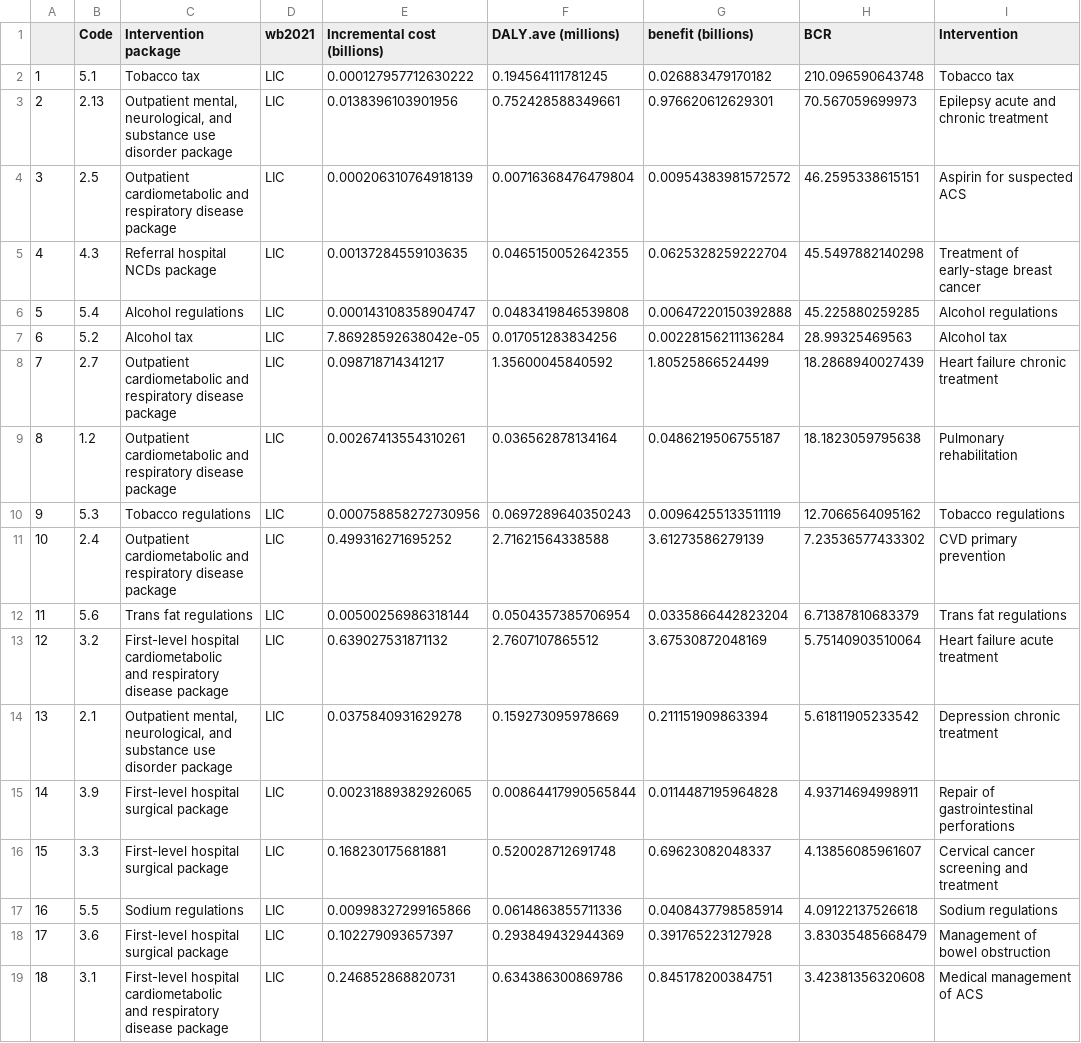
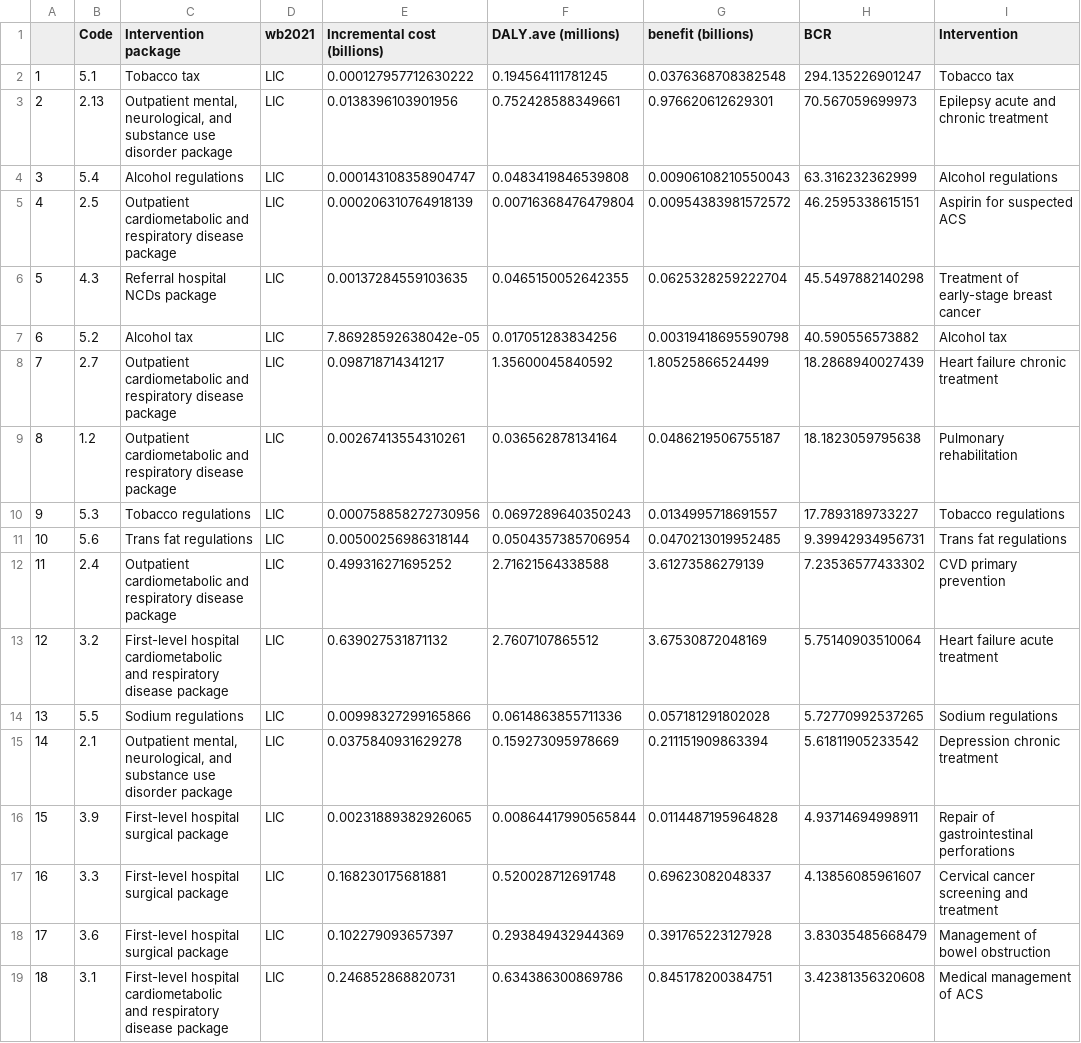
Before and after one commit to Disease-Control-Priorities/CCC, a CSV file: Figures/BCRs_int_optm.csv, drawn as a sheet; only a part is shown; the diff covers the shown part only.

```diff
--- a/Figures/BCRs_int_optm.csv
+++ b/Figures/BCRs_int_optm.csv
@@ -1,10 +1,10 @@
 "","Code","Intervention package","wb2021","Incremental cost (billions)","DALY.ave (millions)","benefit (billions)","BCR","Intervention"
-"1",5.1,"Tobacco tax","LIC",0.000127957712630222,0.194564111781245,0.026883479170182,210.096590643748,"Tobacco tax"
+"1",5.1,"Tobacco tax","LIC",0.000127957712630222,0.194564111781245,0.0376368708382548,294.135226901247,"Tobacco tax"
 "2",2.13,"Outpatient mental, neurological, and
 substance use disorder package","LIC",0.0138396103901956,0.752428588349661,0.976620612629301,70.567059699973,"Epilepsy acute and chronic treatment"
-"3",2.5,"Outpatient cardiometabolic and
-respiratory disease package","LIC",0.000206310764918139,0.00716368476479804,0.00954383981572572,46.2595338615151,"Aspirin for suspected ACS"
-"4",4.3,"Referral hospital NCDs package","LIC",0.00137284559103635,0.0465150052642355,0.0625328259222704,45.5497882140298,"Treatment of early-stage breast cancer"
-"5",5.4,"Alcohol regulations","LIC",0.000143108358904747,0.0483419846539808,0.00647220150392888,45.225880259285,"Alcohol regulations"
-"6",5.2,"Alcohol tax","LIC",7.86928592638042e-05,0.017051283834256,0.00228156211136284,28.99325469563,"Alcohol tax"
+"3",5.4,"Alcohol regulations","LIC",0.000143108358904747,0.0483419846539808,0.00906108210550043,63.316232362999,"Alcohol regulations"
+"4",2.5,"Outpatient cardiometabolic and
+respiratory disease package","LIC",0.000206310764918139,0.00716368476479804,0.00954383981572572,46.2595338615151,"Aspirin for suspected ACS"
+"5",4.3,"Referral hospital NCDs package","LIC",0.00137284559103635,0.0465150052642355,0.0625328259222704,45.5497882140298,"Treatment of early-stage breast cancer"
+"6",5.2,"Alcohol tax","LIC",7.86928592638042e-05,0.017051283834256,0.00319418695590798,40.590556573882,"Alcohol tax"
 "7",2.7,"Outpatient cardiometabolic and
@@ -13,13 +13,13 @@ respiratory disease package","LIC",0.098718714341217,1.35600045840592,1.80525866
 respiratory disease package","LIC",0.00267413554310261,0.036562878134164,0.0486219506755187,18.1823059795638,"Pulmonary rehabilitation"
-"9",5.3,"Tobacco regulations","LIC",0.000758858272730956,0.0697289640350243,0.00964255133511119,12.7066564095162,"Tobacco regulations"
-"10",2.4,"Outpatient cardiometabolic and
-respiratory disease package","LIC",0.499316271695252,2.71621564338588,3.61273586279139,7.23536577433302,"CVD primary prevention"
-"11",5.6,"Trans fat regulations","LIC",0.00500256986318144,0.0504357385706954,0.0335866442823204,6.71387810683379,"Trans fat regulations"
+"9",5.3,"Tobacco regulations","LIC",0.000758858272730956,0.0697289640350243,0.0134995718691557,17.7893189733227,"Tobacco regulations"
+"10",5.6,"Trans fat regulations","LIC",0.00500256986318144,0.0504357385706954,0.0470213019952485,9.39942934956731,"Trans fat regulations"
+"11",2.4,"Outpatient cardiometabolic and
+respiratory disease package","LIC",0.499316271695252,2.71621564338588,3.61273586279139,7.23536577433302,"CVD primary prevention"
 "12",3.2,"First-level hospital cardiometabolic
 and respiratory disease package","LIC",0.639027531871132,2.7607107865512,3.67530872048169,5.75140903510064,"Heart failure acute treatment"
-"13",2.1,"Outpatient mental, neurological, and
-substance use disorder package","LIC",0.0375840931629278,0.159273095978669,0.211151909863394,5.61811905233542,"Depression chronic treatment"
-"14",3.9,"First-level hospital surgical package","LIC",0.00231889382926065,0.00864417990565844,0.0114487195964828,4.93714694998911,"Repair of gastrointestinal perforations"
-"15",3.3,"First-level hospital surgical package","LIC",0.168230175681881,0.520028712691748,0.69623082048337,4.13856085961607,"Cervical cancer screening and treatment"
-"16",5.5,"Sodium regulations","LIC",0.00998327299165866,0.0614863855711336,0.0408437798585914,4.09122137526618,"Sodium regulations"
+"13",5.5,"Sodium regulations","LIC",0.00998327299165866,0.0614863855711336,0.057181291802028,5.72770992537265,"Sodium regulations"
+"14",2.1,"Outpatient mental, neurological, and
+substance use disorder package","LIC",0.0375840931629278,0.159273095978669,0.211151909863394,5.61811905233542,"Depression chronic treatment"
+"15",3.9,"First-level hospital surgical package","LIC",0.00231889382926065,0.00864417990565844,0.0114487195964828,4.93714694998911,"Repair of gastrointestinal perforations"
+"16",3.3,"First-level hospital surgical package","LIC",0.168230175681881,0.520028712691748,0.69623082048337,4.13856085961607,"Cervical cancer screening and treatment"
 "17",3.6,"First-level hospital surgical package","LIC",0.102279093657397,0.293849432944369,0.391765223127928,3.83035485668479,"Management of bowel obstruction"
```
Also changed, not shown: 1 added row, 1 removed row and 94 edited cells elsewhere in this file, Figures/BCRs_int_pesm.csv, Figures/BCRs_pkg_optm.csv, 40 other files.
